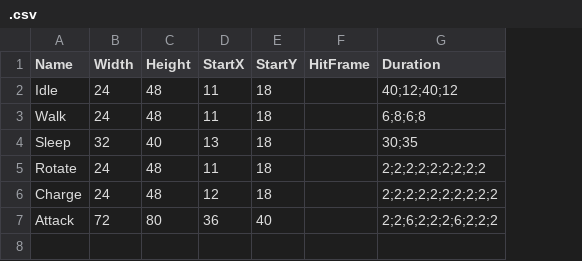
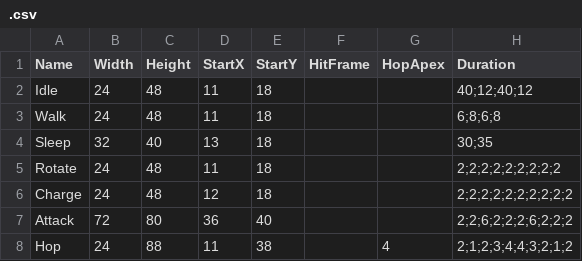
Before and after one commit to warebuf/fd3_fe, a CSV file: static/sprites/3/.csv, drawn as a sheet; the diff names each change by its address in the sheet, - before the commit and + after, or states it on an @@ line.

```diff
--- a/static/sprites/3/.csv
+++ b/static/sprites/3/.csv
+column G (HopApex), empty
+row 8: Hop | 24 | 88 | 11 | 38 |  | 4 | 2;1;2;3;4;4;3;2;1;2
```
Also changed, not shown: static/sprites/1/.csv, static/sprites/2/.csv, 4 other files.
